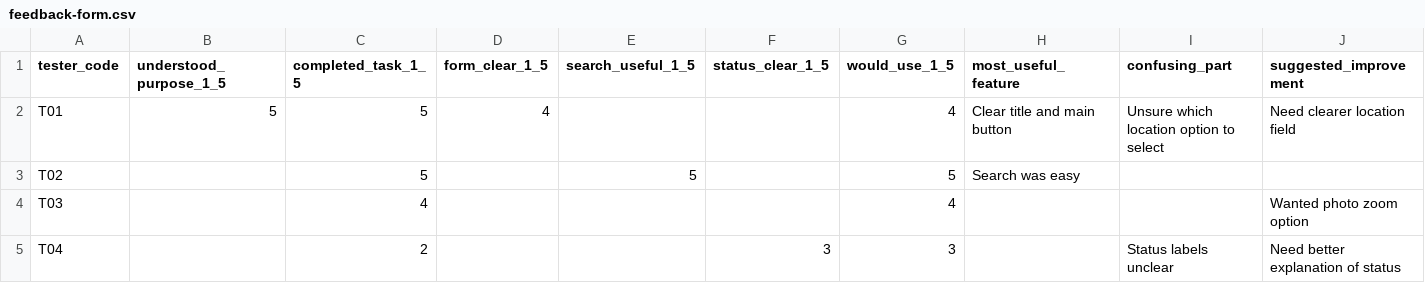
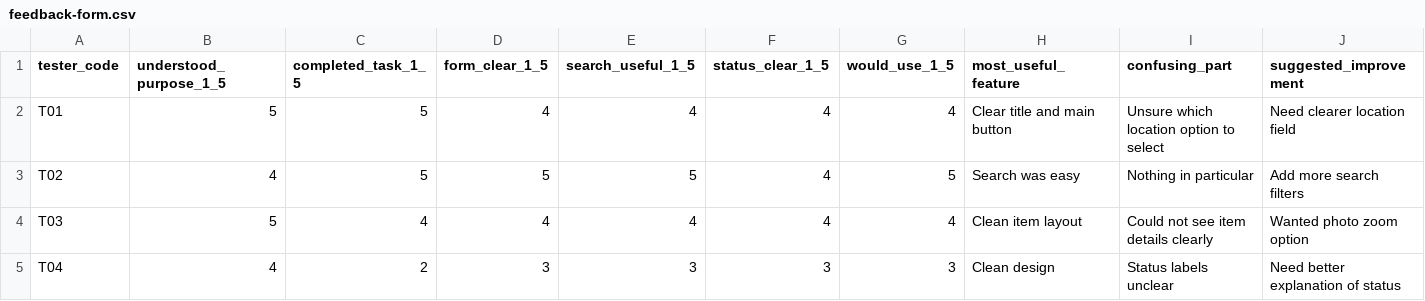
Before and after one commit to ai10011/ICT105-Lemon-MVP, a CSV file: data/feedback-form.csv, drawn as a sheet.

Commit message:
Update data folder

```diff
--- a/data/feedback-form.csv
+++ b/data/feedback-form.csv
@@ -1,5 +1,5 @@
 tester_code,understood_purpose_1_5,completed_task_1_5,form_clear_1_5,search_useful_1_5,status_clear_1_5,would_use_1_5,most_useful_feature,confusing_part,suggested_improvement
-T01,5,5,4,,,4,Clear title and main button,Unsure which location option to select,Need clearer location field
-T02,,5,,5,,5,Search was easy,,
-T03,,4,,,,4,,,Wanted photo zoom option
-T04,,2,,,3,3,,Status labels unclear,Need better explanation of status
+T01,5,5,4,4,4,4,Clear title and main button,Unsure which location option to select,Need clearer location field
+T02,4,5,5,5,4,5,Search was easy,Nothing in particular,Add more search filters
+T03,5,4,4,4,4,4,Clean item layout,Could not see item details clearly,Wanted photo zoom option
+T04,4,2,3,3,3,3,Clean design,Status labels unclear,Need better explanation of status
```
Also changed, not shown: 6 other files.
